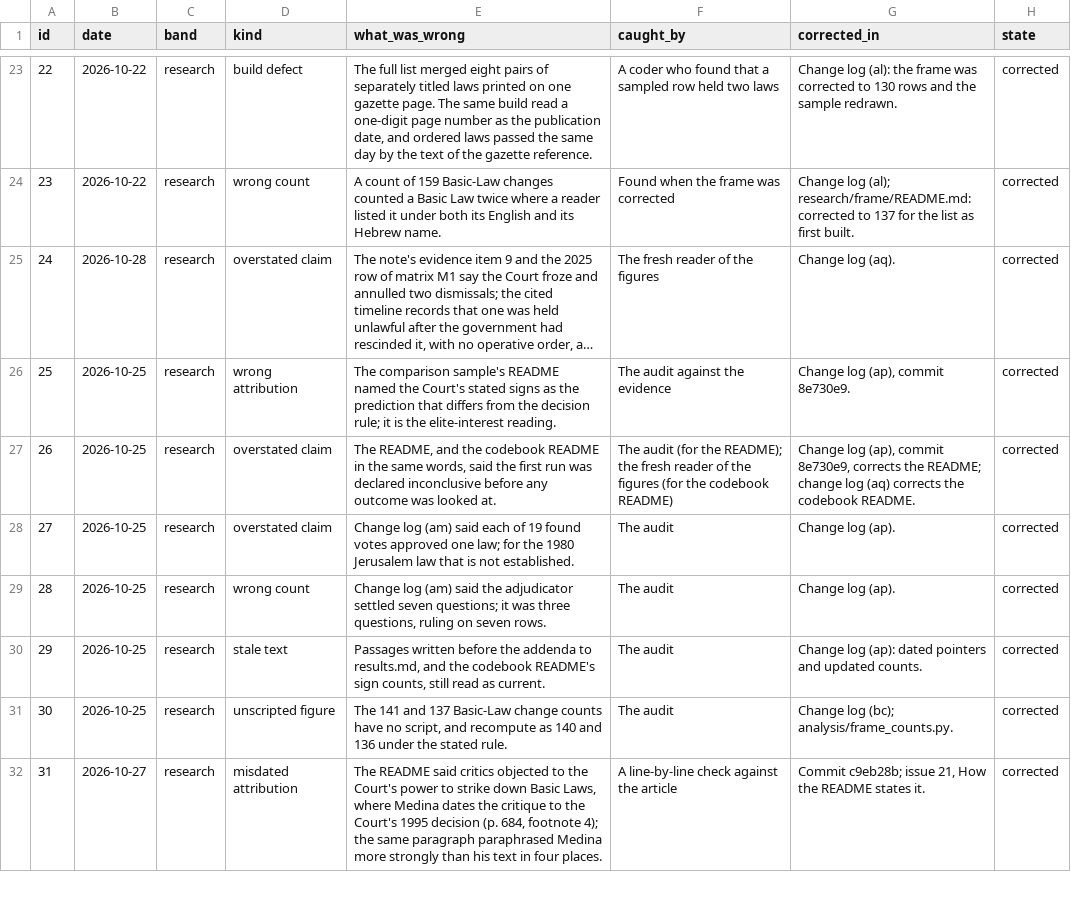
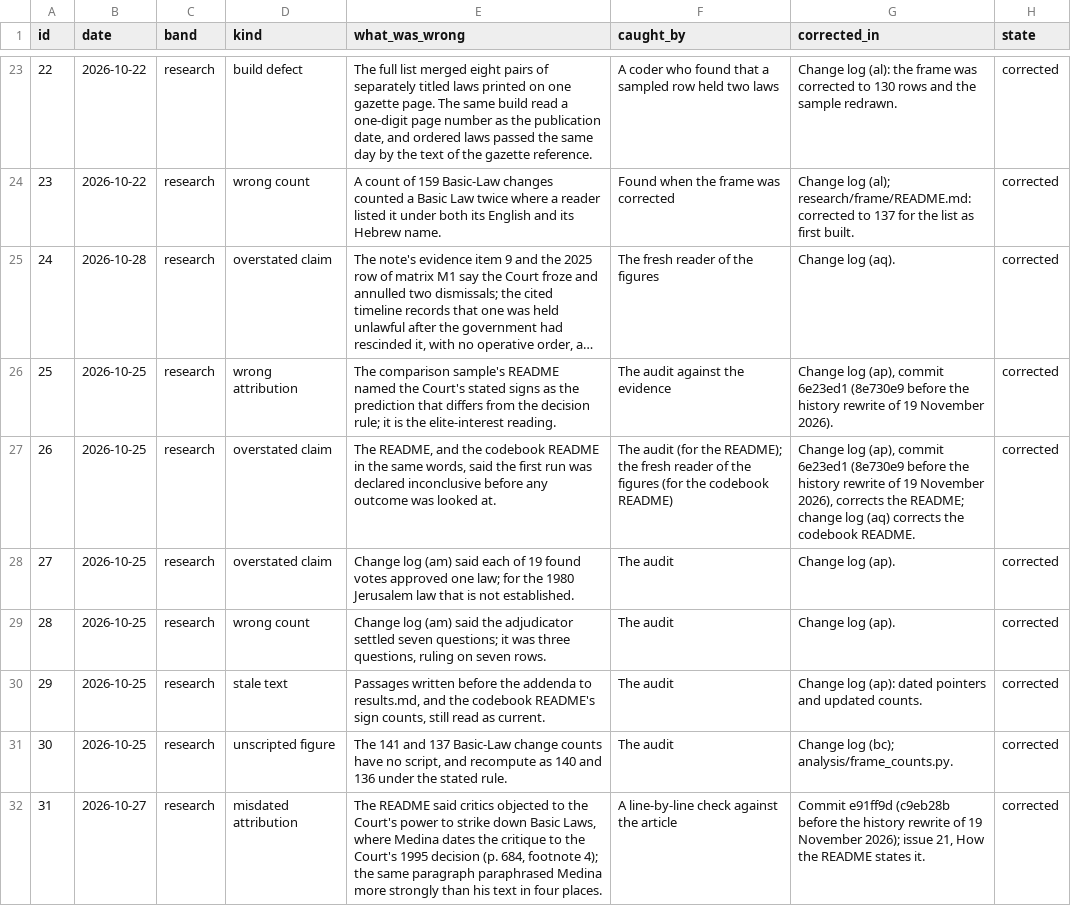
Before and after one commit to PeterJemley/israel-judicial-review-threat-model, a CSV file: figures/sources/errors.csv, drawn as a sheet; only a part is shown, gaps mark what is left out; long unchanged cells end in …; the diff covers the shown part only; the diff names each change by its address in the sheet, - before the commit and + after, or states it on an @@ line.

Commit message:
Record the history rewrite of 19 November 2026 (change log (bo))
Adds research/history-rewrite-2026-11-19.md, mapping each old commit ID to its new
one, and gives both IDs wherever a commit is cited (the note, the audit and review
notes, three results files, the errors list and corrections; figures regenerated).
No data, code or verdict changes.

```diff
--- a/figures/sources/errors.csv
+++ b/figures/sources/errors.csv
-G26 (corrected_in): …(ap), commit 8e730e9.
+G26 (corrected_in): …(ap), commit 6e23ed1 (8e730e9 before the history rewrite of 19 November 2026).
-G27 (corrected_in): …(ap), commit 8e730e9, corrects the…
+G27 (corrected_in): …(ap), commit 6e23ed1 (8e730e9 before the history rewrite of 19 November 2026), corrects the…
-G32 (corrected_in): Commit c9eb28b; issue 21,…
+G32 (corrected_in): Commit e91ff9d (c9eb28b before the history rewrite of 19 November 2026); issue 21,…
```
Also changed, not shown: 3 edited cells elsewhere in this file, figures/data/fig7-errors.csv, 10 other files.
